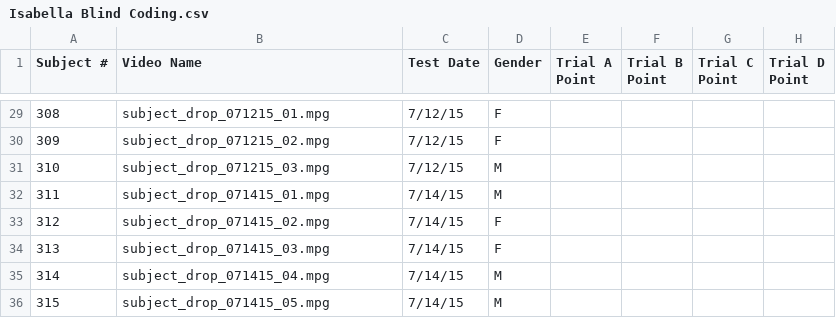
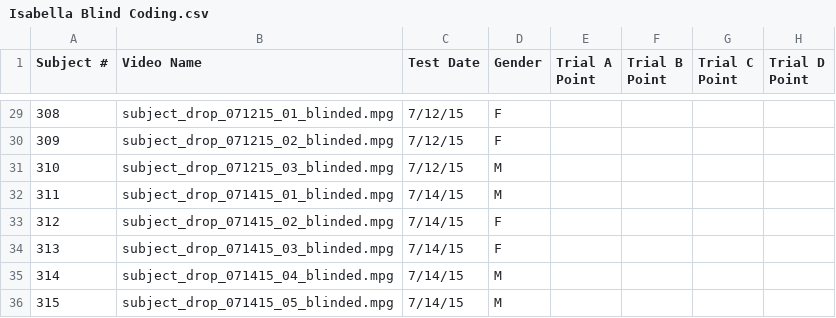
Before and after one commit to mekline/SubDrop-Multidistractor-Models, a CSV file: Isabella Blind Coding.csv, drawn as a sheet; only a part is shown, gaps mark what is left out; the diff covers the shown part only.

Commit message:
Corrected video name on Isabella's spreadsheet

```diff
--- a/Isabella Blind Coding.csv
+++ b/Isabella Blind Coding.csv
@@ -29,8 +29,8 @@ Subject #,Video Name,Test Date,Gender,Trial A Point,Trial B Point,Trial C Point,
-308,subject_drop_071215_01.mpg,7/12/15,F,,,,
-309,subject_drop_071215_02.mpg,7/12/15,F,,,,
-310,subject_drop_071215_03.mpg,7/12/15,M,,,,
-311,subject_drop_071415_01.mpg,7/14/15,M,,,,
-312,subject_drop_071415_02.mpg,7/14/15,F,,,,
-313,subject_drop_071415_03.mpg,7/14/15,F,,,,
-314,subject_drop_071415_04.mpg,7/14/15,M,,,,
-315,subject_drop_071415_05.mpg,7/14/15,M,,,,
+308,subject_drop_071215_01_blinded.mpg,7/12/15,F,,,,
+309,subject_drop_071215_02_blinded.mpg,7/12/15,F,,,,
+310,subject_drop_071215_03_blinded.mpg,7/12/15,M,,,,
+311,subject_drop_071415_01_blinded.mpg,7/14/15,M,,,,
+312,subject_drop_071415_02_blinded.mpg,7/14/15,F,,,,
+313,subject_drop_071415_03_blinded.mpg,7/14/15,F,,,,
+314,subject_drop_071415_04_blinded.mpg,7/14/15,M,,,,
+315,subject_drop_071415_05_blinded.mpg,7/14/15,M,,,,
```
Also changed, not shown: 27 edited cells elsewhere in this file.
